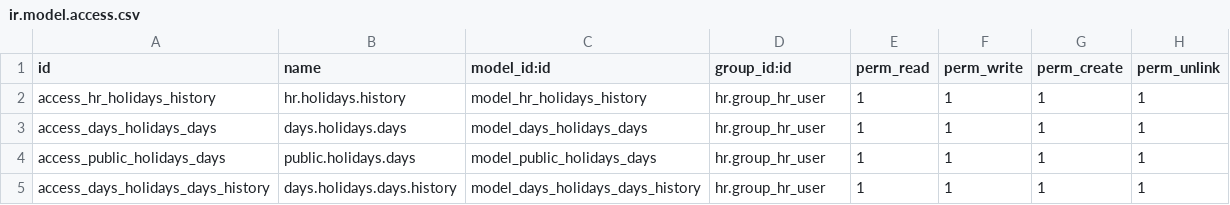
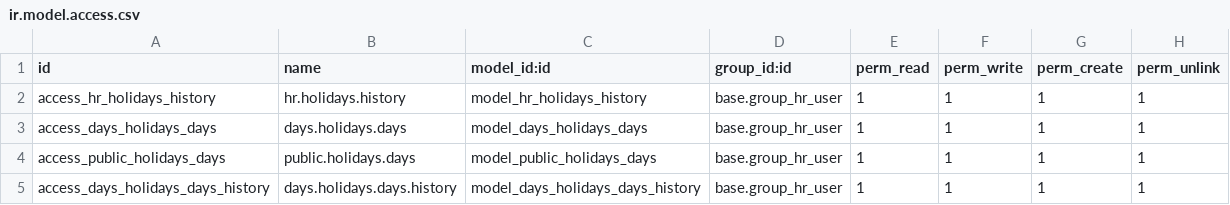
Before and after one commit to OCA/hr, a CSV file: hr_holidays_request/security/ir.model.access.csv, drawn as a sheet.

Commit message:
[FIX] hr_holidays_request : Fixes the installation problem (../../extra-trunk/ rev 5348)

```diff
--- a/hr_holidays_request/security/ir.model.access.csv
+++ b/hr_holidays_request/security/ir.model.access.csv
@@ -1,5 +1,5 @@
 "id","name","model_id:id","group_id:id","perm_read","perm_write","perm_create","perm_unlink"
-"access_hr_holidays_history","hr.holidays.history","model_hr_holidays_history",hr.group_hr_user,1,1,1,1
-"access_days_holidays_days","days.holidays.days","model_days_holidays_days",hr.group_hr_user,1,1,1,1
-"access_public_holidays_days","public.holidays.days","model_public_holidays_days",hr.group_hr_user,1,1,1,1
-"access_days_holidays_days_history","days.holidays.days.history","model_days_holidays_days_history",hr.group_hr_user,1,1,1,1
+"access_hr_holidays_history","hr.holidays.history","model_hr_holidays_history",base.group_hr_user,1,1,1,1
+"access_days_holidays_days","days.holidays.days","model_days_holidays_days",base.group_hr_user,1,1,1,1
+"access_public_holidays_days","public.holidays.days","model_public_holidays_days",base.group_hr_user,1,1,1,1
+"access_days_holidays_days_history","days.holidays.days.history","model_days_holidays_days_history",base.group_hr_user,1,1,1,1
```
Also changed, not shown: 1 other file.
